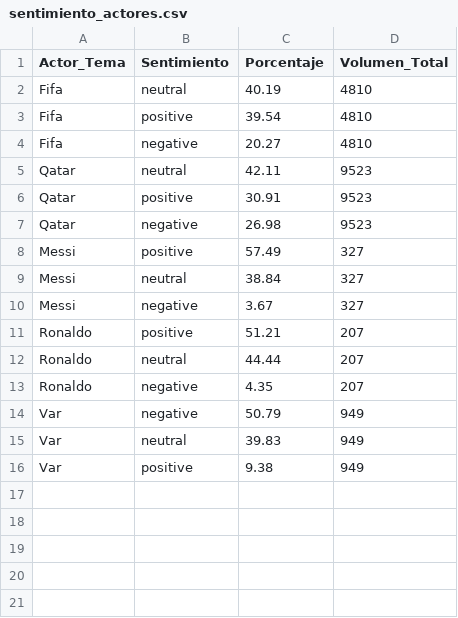
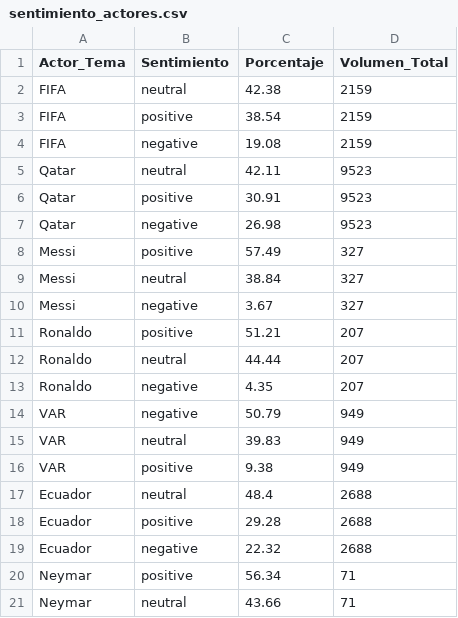
Before and after one commit to JorgeMedina02/proyecto_sentimiento_qatar, a CSV file: data/processed/sentimiento_actores.csv, drawn as a sheet.

```diff
--- a/data/processed/sentimiento_actores.csv
+++ b/data/processed/sentimiento_actores.csv
@@ -1,5 +1,5 @@
 Actor_Tema,Sentimiento,Porcentaje,Volumen_Total
-Fifa,neutral,40.19,4810
-Fifa,positive,39.54,4810
-Fifa,negative,20.27,4810
+FIFA,neutral,42.38,2159
+FIFA,positive,38.54,2159
+FIFA,negative,19.08,2159
 Qatar,neutral,42.11,9523
@@ -13,4 +13,9 @@ Ronaldo,neutral,44.44,207
 Ronaldo,negative,4.35,207
-Var,negative,50.79,949
-Var,neutral,39.83,949
-Var,positive,9.38,949
+VAR,negative,50.79,949
+VAR,neutral,39.83,949
+VAR,positive,9.38,949
+Ecuador,neutral,48.4,2688
+Ecuador,positive,29.28,2688
+Ecuador,negative,22.32,2688
+Neymar,positive,56.34,71
+Neymar,neutral,43.66,71
```
Also changed, not shown: data/processed/top_influencers.csv, 11 other files.
